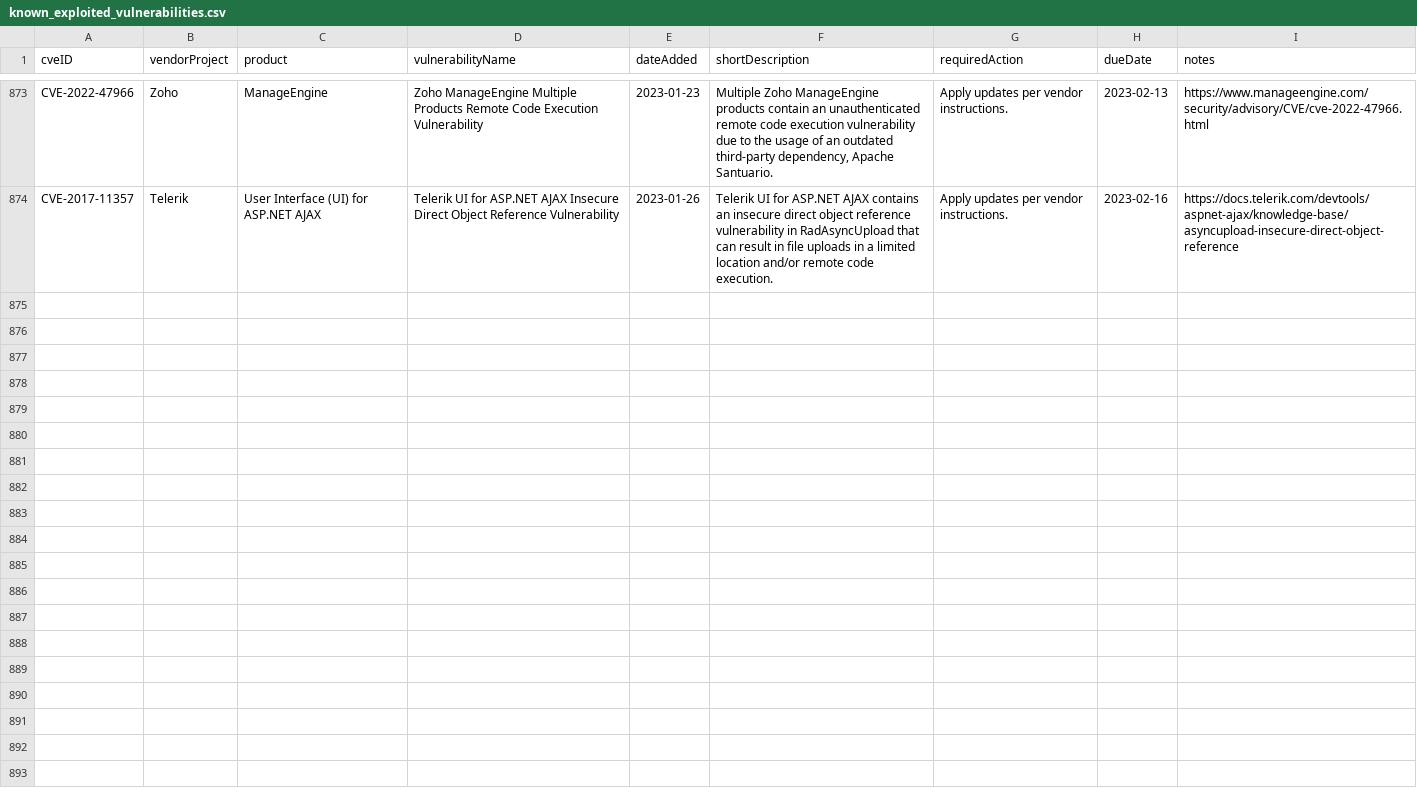
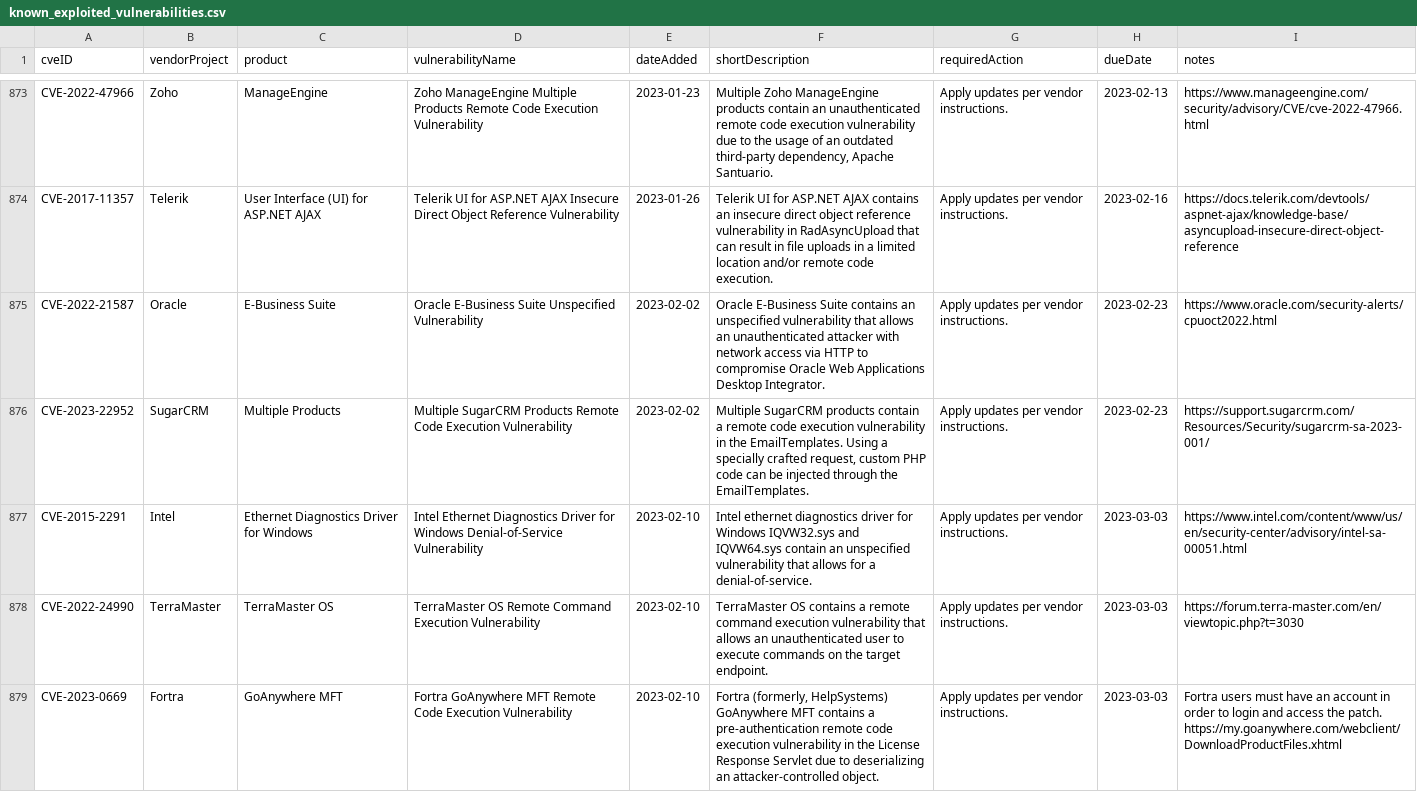
Before and after one commit to e-m-b-a/emba, a CSV file: config/known_exploited_vulnerabilities.csv, drawn as a sheet; only a part is shown, gaps mark what is left out.

```diff
--- a/config/known_exploited_vulnerabilities.csv
+++ b/config/known_exploited_vulnerabilities.csv
@@ -874 +874,6 @@
 "CVE-2017-11357","Telerik","User Interface (UI) for ASP.NET AJAX","Telerik UI for ASP.NET AJAX Insecure Direct Object Reference Vulnerability","2023-01-26","Telerik UI for ASP.NET AJAX contains an insecure direct object reference vulnerability in RadAsyncUpload that can result in file uploads in a limited location and/or remote code execution.","Apply updates per vendor instructions.","2023-02-16","https://docs.telerik.com/devtools/aspnet-ajax/knowledge-base/asyncupload-insecure-direct-object-reference"
+"CVE-2022-21587","Oracle","E-Business Suite","Oracle E-Business Suite Unspecified Vulnerability","2023-02-02","Oracle E-Business Suite contains an unspecified vulnerability that allows an unauthenticated attacker with network access via HTTP to compromise Oracle Web Applications Desktop Integrator.","Apply updates per vendor instructions.","2023-02-23","https://www.oracle.com/security-alerts/cpuoct2022.html"
+"CVE-2023-22952","SugarCRM","Multiple Products","Multiple SugarCRM Products Remote Code Execution Vulnerability","2023-02-02","Multiple SugarCRM products contain a remote code execution vulnerability in the EmailTemplates. Using a specially crafted request, custom PHP code can be injected through the EmailTemplates.","Apply updates per vendor instructions.","2023-02-23","https://support.sugarcrm.com/Resources/Security/sugarcrm-sa-2023-001/"
+"CVE-2015-2291","Intel","Ethernet Diagnostics Driver for Windows","Intel Ethernet Diagnostics Driver for Windows Denial-of-Service Vulnerability","2023-02-10","Intel ethernet diagnostics driver for Windows IQVW32.sys and IQVW64.sys contain an unspecified vulnerability that allows for a denial-of-service.","Apply updates per vendor instructions.","2023-03-03","https://www.intel.com/content/www/us/en/security-center/advisory/intel-sa-00051.html"
+"CVE-2022-24990","TerraMaster","TerraMaster OS","TerraMaster OS Remote Command Execution Vulnerability","2023-02-10","TerraMaster OS contains a remote command execution vulnerability that allows an unauthenticated user to execute commands on the target endpoint.","Apply updates per vendor instructions.","2023-03-03","https://forum.terra-master.com/en/viewtopic.php?t=3030"
+"CVE-2023-0669","Fortra","GoAnywhere MFT","Fortra GoAnywhere MFT Remote Code Execution Vulnerability","2023-02-10","Fortra (formerly, HelpSystems) GoAnywhere MFT contains a pre-authentication remote code execution vulnerability in the License Response Servlet due to deserializing an attacker-controlled object.","Apply updates per vendor instructions.","2023-03-03","Fortra users must have an account in order to login and access the patch. https://my.goanywhere.com/webclient/DownloadProductFiles.xhtml"
```
Also changed, not shown: 13 other files.
